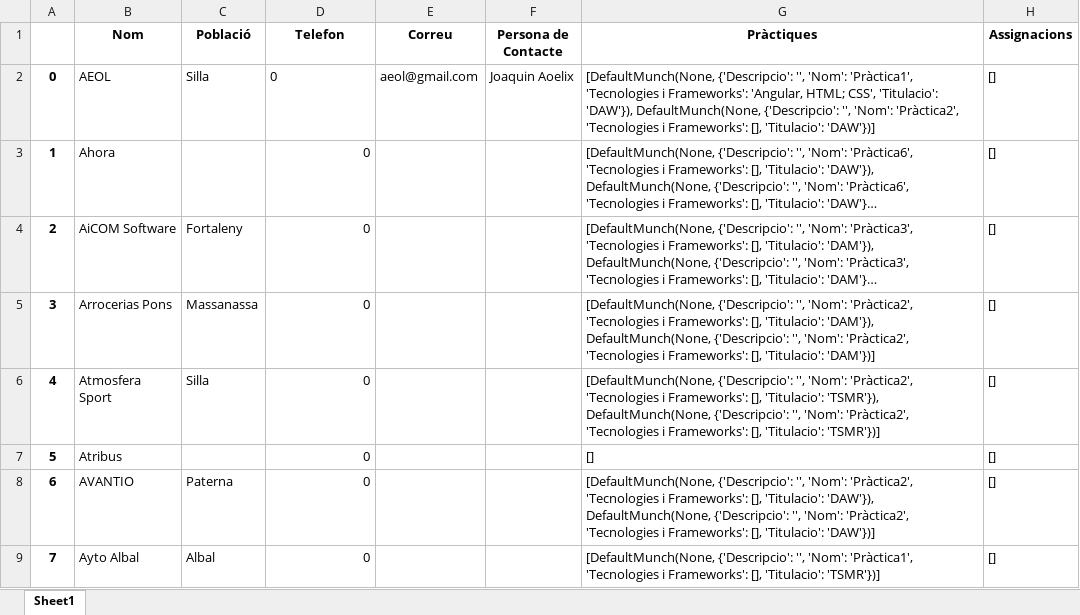
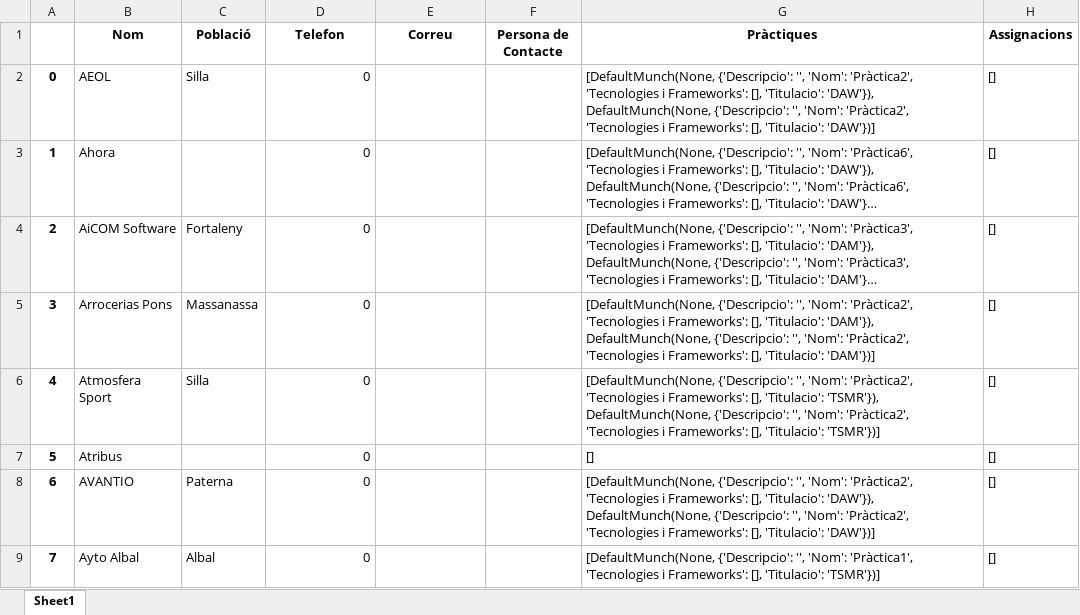
Before and after one commit to Daferfus/TFG, an Excel workbook: projecte_assignacio/empreses/static/file/empreses_ex.xlsx, sheet Sheet1, drawn as a sheet; only a part is shown; long unchanged cells end in …; values as stored, in another font and other column widths than the file's, no borders; the diff names each change by its address in the sheet, - before the commit and + after, or states it on an @@ line.

```diff
--- a/projecte_assignacio/empreses/static/file/empreses_ex.xlsx (sheet Sheet1)
+++ b/projecte_assignacio/empreses/static/file/empreses_ex.xlsx (sheet Sheet1)
-D2 alignment: left
+D2 alignment: right
-E2 (Correu): aeol@gmail.com
+E2 (Correu): (empty)
-F2 (Persona de Contacte): Joaquin Aoelix
+F2 (Persona de Contacte): (empty)
-G2 (Pràctiques): …'', 'Nom': 'Pràctica1', 'Tecnologies i Frameworks': 'Angular, HTML; CSS', 'Titulacio': 'DAW'}),…
+G2 (Pràctiques): …'', 'Nom': 'Pràctica2', 'Tecnologies i Frameworks': [], 'Titulacio': 'DAW'}),…
```
Also changed, not shown: projecte_assignacio/alumnes/static/files/alumnes_ex.xlsx, projecte_assignacio/professors/static/file/professors_ex.xlsx, 21 other files.
